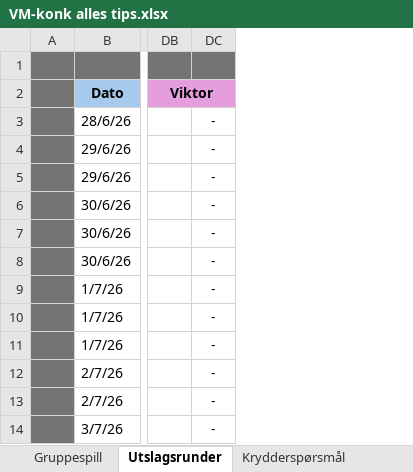
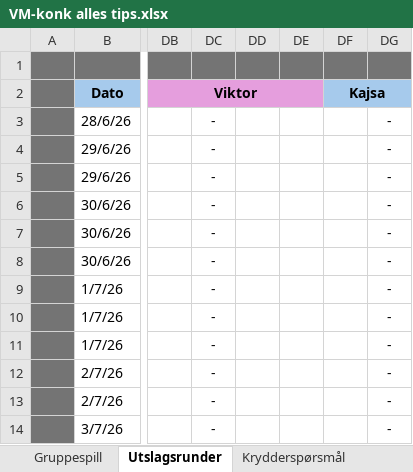
Before and after one commit to NokahM/vm-tipping-2026, an Excel workbook: data/VM-konk alles tips.xlsx, sheet Utslagsrunder, drawn as a sheet; only a part is shown, gaps mark what is left out; values as stored, in another font and other column widths than the file's, no borders; conditional formats not drawn; the diff names each change by its address in the sheet, - before the commit and + after, or states it on an @@ line.

```diff
--- a/data/VM-konk alles tips.xlsx (sheet Utslagsrunder)
+++ b/data/VM-konk alles tips.xlsx (sheet Utslagsrunder)
+column DD, empty
+column DE, empty
+column DF (Kajsa), empty
+column DG, rows 3-14: all -
```
Also changed, not shown: sheet Gruppespill, sheet Sammenlagt og tabell, sheet Krydderspørsmål, data/VM-konk Drammen.xlsx, 3 other files.
